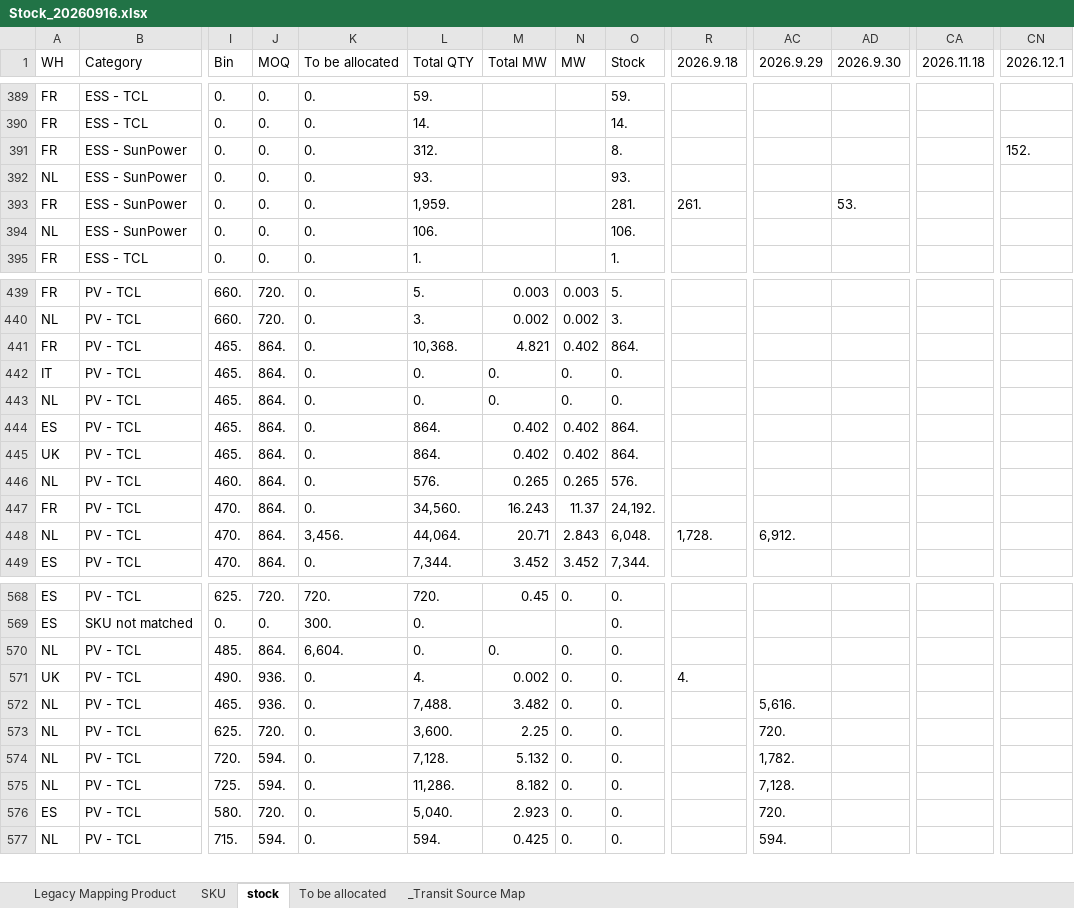
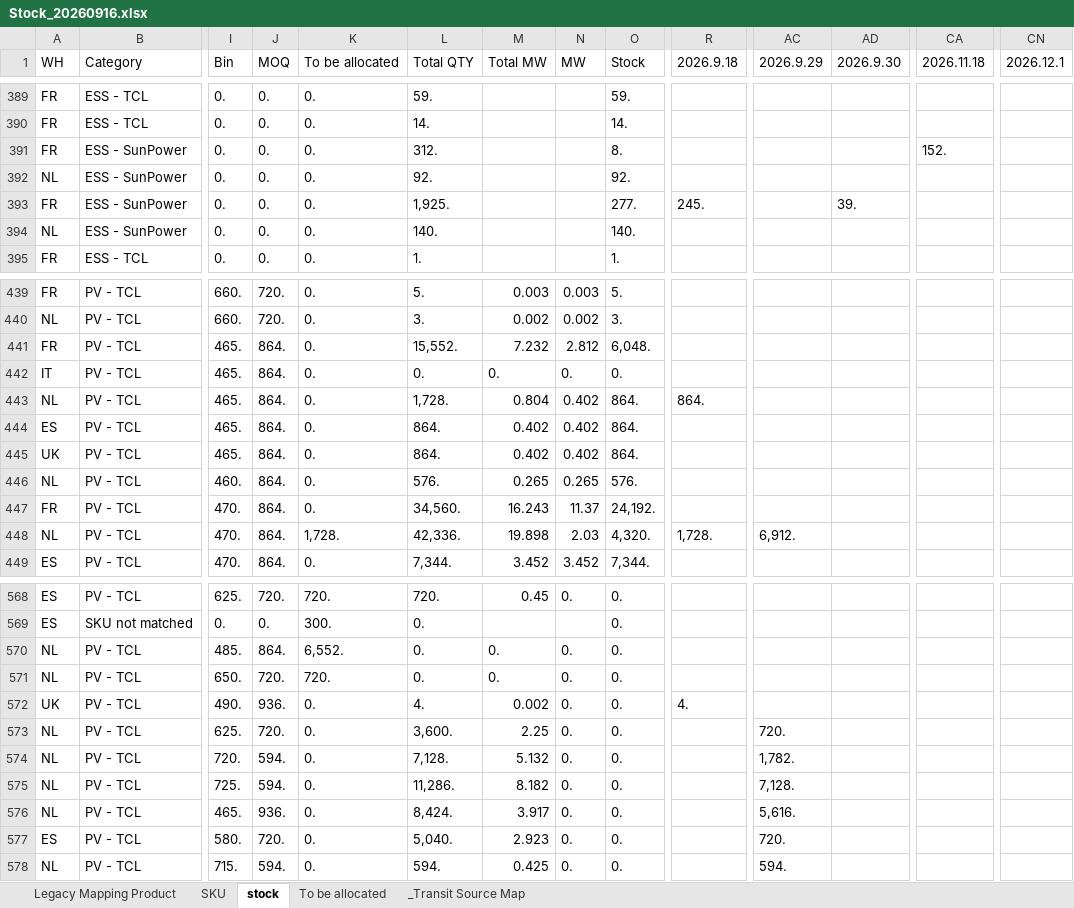
Before and after one commit to hantsuii/EUPV2026, an Excel workbook: Stcok History/Stock_20260916.xlsx, sheet stock, drawn as a sheet; only a part is shown, gaps mark what is left out; values as stored, in another font and other column widths than the file's, no cell formats; removed rows and columns are numbered as before the commit, all else as after; rows hold the shown columns only; the diff covers the shown part only; the diff names each change by its address in the sheet, - before the commit and + after, or states it on an @@ line.

Commit message:
Update Stock_20260916.xlsx

```diff
--- a/Stcok History/Stock_20260916.xlsx (sheet stock)
+++ b/Stcok History/Stock_20260916.xlsx (sheet stock)
-CA391 (2026.11.18): (empty)
+CA391 (2026.11.18): 152.
-CN391 (2026.12.1): 152.
+CN391 (2026.12.1): (empty)
-L392 (Total QTY): 93.
+L392 (Total QTY): 92.
-O392 (Stock): 93.
+O392 (Stock): 92.
-L393 (Total QTY): 1,959.
+L393 (Total QTY): 1,925.
-O393 (Stock): 281.
+O393 (Stock): 277.
-R393 (2026.9.18): 261.
+R393 (2026.9.18): 245.
-AD393 (2026.9.30): 53.
+AD393 (2026.9.30): 39.
-L394 (Total QTY): 106.
+L394 (Total QTY): 140.
-O394 (Stock): 106.
+O394 (Stock): 140.
-L441 (Total QTY): 10,368.
+L441 (Total QTY): 15,552.
-M441 (Total MW): 4.821
+M441 (Total MW): 7.232
-N441 (MW): 0.402
+N441 (MW): 2.812
-O441 (Stock): 864.
+O441 (Stock): 6,048.
-L443 (Total QTY): 0.
+L443 (Total QTY): 1,728.
-M443 (Total MW): 0.
+M443 (Total MW): 0.804
-N443 (MW): 0.
+N443 (MW): 0.402
-O443 (Stock): 0.
+O443 (Stock): 864.
-R443 (2026.9.18): (empty)
+R443 (2026.9.18): 864.
-K448 (To be allocated): 3,456.
+K448 (To be allocated): 1,728.
-L448 (Total QTY): 44,064.
+L448 (Total QTY): 42,336.
-M448 (Total MW): 20.71
+M448 (Total MW): 19.898
-N448 (MW): 2.843
+N448 (MW): 2.03
-O448 (Stock): 6,048.
+O448 (Stock): 4,320.
-K570 (To be allocated): 6,604.
+K570 (To be allocated): 6,552.
+row 571: NL | PV - TCL | 650. | 720. | 720. | 0. | 0. | 0. | 0.
-row 572: NL | PV - TCL | 465. | 936. | 0. | 7,488. | 3.482 | 0. | 0. |  | 5,616.
+row 576: NL | PV - TCL | 465. | 936. | 0. | 8,424. | 3.917 | 0. | 0. |  | 5,616.
```
Also changed, not shown: 136 edited cells elsewhere in this sheet, sheet To be allocated, sheet _Transit Source Map, cell formats.
